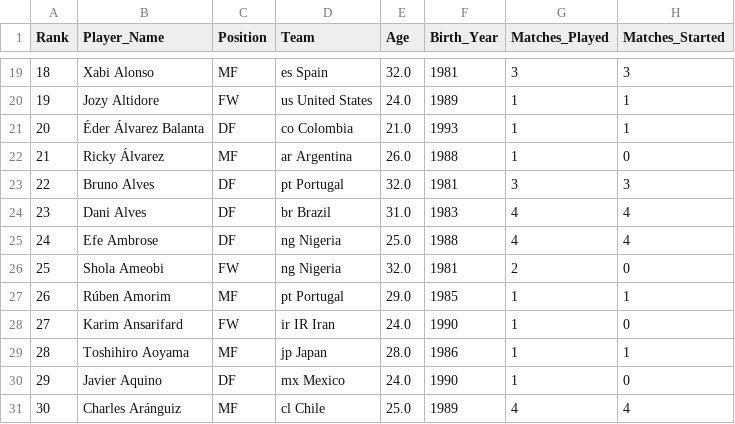
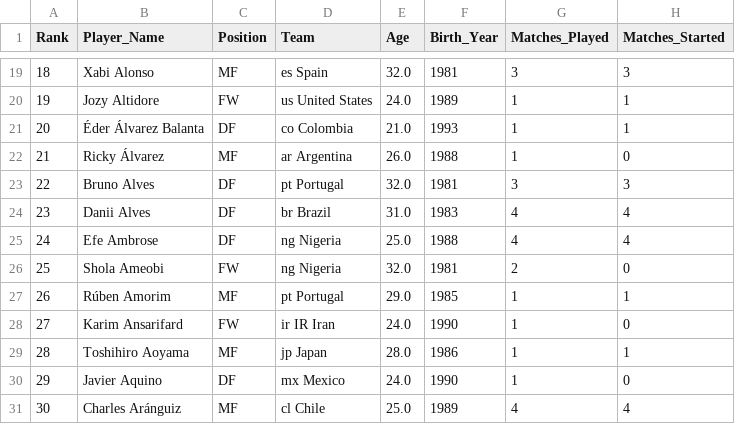
Before and after one commit to naman18gaming-a11y/python-30day-basics, a CSV file: streamlit/FIFA_dashboard/fifa_worldcup_players.csv, drawn as a sheet; only a part is shown, gaps mark what is left out; the diff names each change by its address in the sheet, - before the commit and + after, or states it on an @@ line.

```diff
--- a/streamlit/FIFA_dashboard/fifa_worldcup_players.csv
+++ b/streamlit/FIFA_dashboard/fifa_worldcup_players.csv
-B24 (Player_Name): Dani Alves
+B24 (Player_Name): Danii Alves
```
